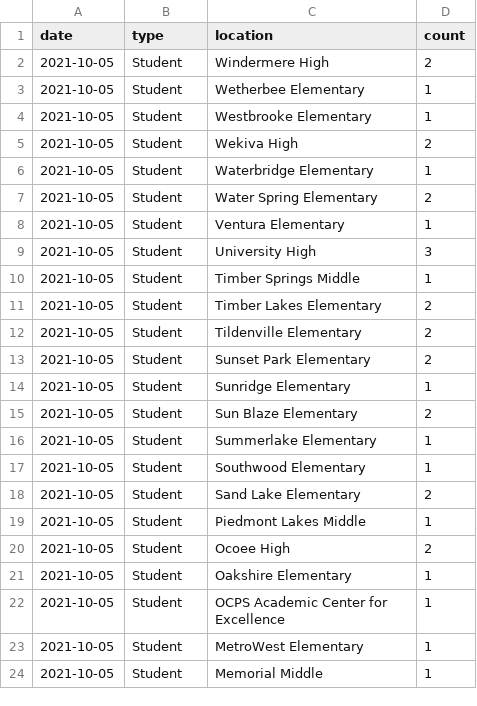
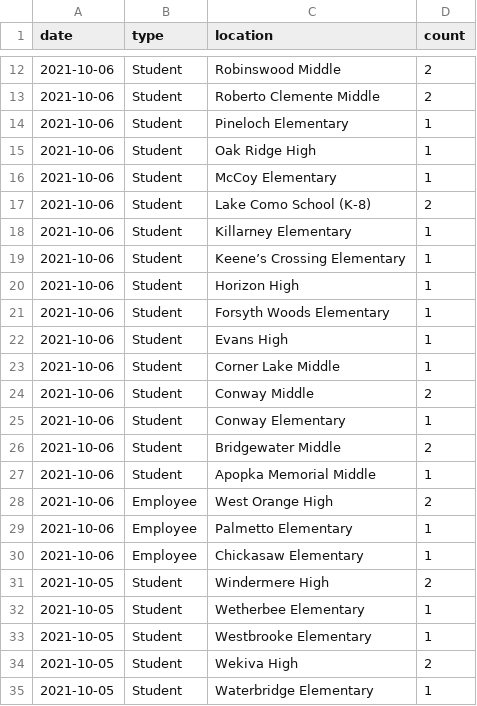
Before and after one commit to leggt/ocps-covid-csv, a CSV file: data/2021-2022-cases.csv, drawn as a sheet; only a part is shown, gaps mark what is left out; the shorter side is filled out with more unchanged rows; the diff covers the shown part only.

Commit message:
Updating data

```diff
--- a/data/2021-2022-cases.csv
+++ b/data/2021-2022-cases.csv
@@ -2 +12,20 @@ date,type,location,count
+2021-10-06,Student,Robinswood Middle,2
+2021-10-06,Student,Roberto Clemente Middle,2
+2021-10-06,Student,Pineloch Elementary,1
+2021-10-06,Student,Oak Ridge High,1
+2021-10-06,Student,McCoy Elementary,1
+2021-10-06,Student,Lake Como School (K-8),2
+2021-10-06,Student,Killarney Elementary,1
+2021-10-06,Student,Keene’s Crossing Elementary,1
+2021-10-06,Student,Horizon High,1
+2021-10-06,Student,Forsyth Woods Elementary,1
+2021-10-06,Student,Evans High,1
+2021-10-06,Student,Corner Lake Middle,1
+2021-10-06,Student,Conway Middle,2
+2021-10-06,Student,Conway Elementary,1
+2021-10-06,Student,Bridgewater Middle,2
+2021-10-06,Student,Apopka Memorial Middle,1
+2021-10-06,Employee,West Orange High,2
+2021-10-06,Employee,Palmetto Elementary,1
+2021-10-06,Employee,Chickasaw Elementary,1
 2021-10-05,Student,Windermere High,2
```
Also changed, not shown: 10 added rows elsewhere in this file.
